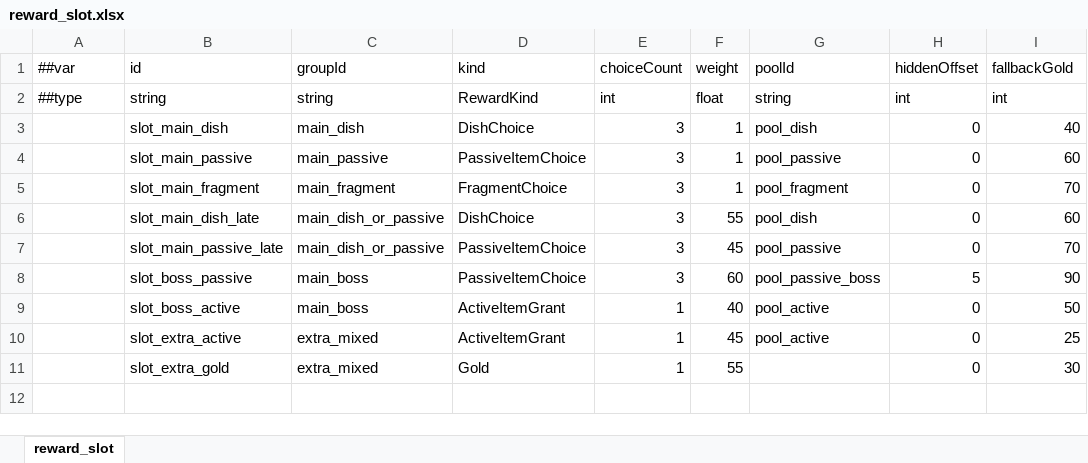
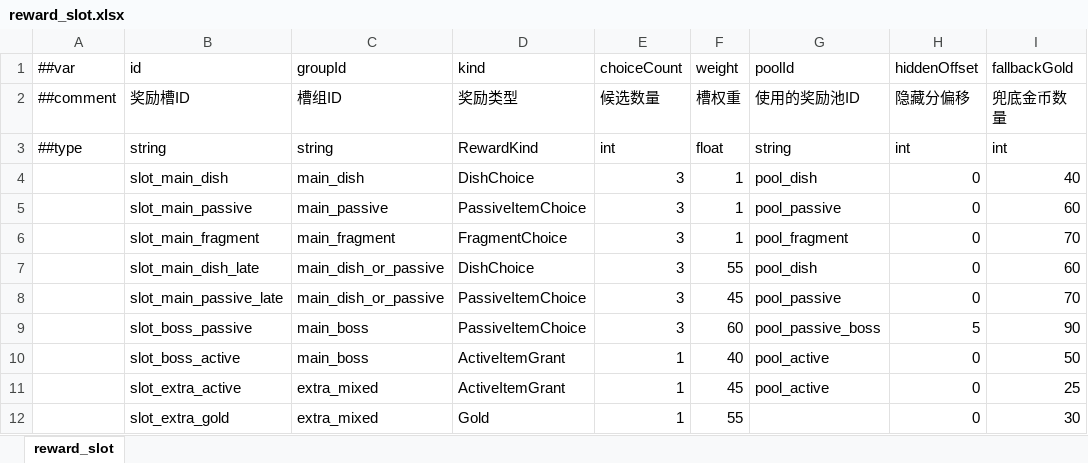
Before and after one commit to 2563495284/gourmetproject, an Excel workbook: GourmetProject/GameConfig/Datas/reward_slot.xlsx, sheet reward_slot, drawn as a sheet; values as stored, in another font and other column widths than the file's, no borders; the diff names each change by its address in the sheet, - before the commit and + after, or states it on an @@ line.

```diff
--- a/GourmetProject/GameConfig/Datas/reward_slot.xlsx (sheet reward_slot)
+++ b/GourmetProject/GameConfig/Datas/reward_slot.xlsx (sheet reward_slot)
+row 2: ##comment | 奖励槽ID | 槽组ID | 奖励类型 | 候选数量 | 槽权重 | 使用的奖励池ID | 隐藏分偏移 | 兜底金币数量
```
Also changed, not shown: GourmetProject/GameConfig/Datas/dish_variant.xlsx, GourmetProject/GameConfig/Datas/item.xlsx, 15 other files.
